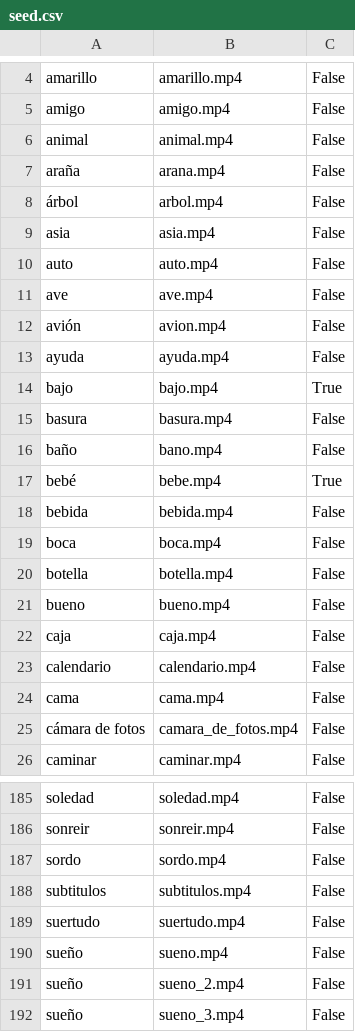
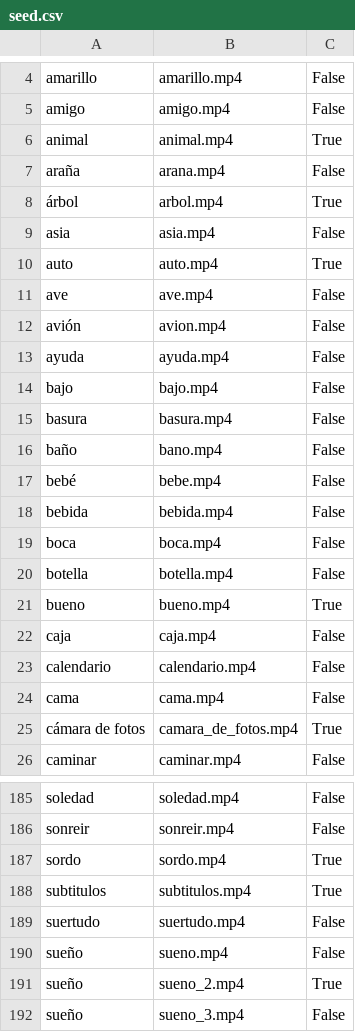
Before and after one commit to martindsq/iconicidad-lsu, a CSV file: iconicities/management/commands/seed.csv, drawn as a sheet; only a part is shown, gaps mark what is left out; the diff covers the shown part only.

```diff
--- a/iconicities/management/commands/seed.csv
+++ b/iconicities/management/commands/seed.csv
@@ -5,7 +5,7 @@ amarillo,amarillo.mp4,False
 amigo,amigo.mp4,False
-animal,animal.mp4,False
+animal,animal.mp4,True
 araña,arana.mp4,False
-árbol,arbol.mp4,False
+árbol,arbol.mp4,True
 asia,asia.mp4,False
-auto,auto.mp4,False
+auto,auto.mp4,True
 ave,ave.mp4,False
@@ -13,6 +13,6 @@ avión,avion.mp4,False
 ayuda,ayuda.mp4,False
-bajo,bajo.mp4,True
+bajo,bajo.mp4,False
 basura,basura.mp4,False
 baño,bano.mp4,False
-bebé,bebe.mp4,True
+bebé,bebe.mp4,False
 bebida,bebida.mp4,False
@@ -20,3 +20,3 @@ boca,boca.mp4,False
 botella,botella.mp4,False
-bueno,bueno.mp4,False
+bueno,bueno.mp4,True
 caja,caja.mp4,False
@@ -24,3 +24,3 @@ calendario,calendario.mp4,False
 cama,cama.mp4,False
-cámara de fotos,camara_de_fotos.mp4,False
+cámara de fotos,camara_de_fotos.mp4,True
 caminar,caminar.mp4,False
@@ -186,7 +186,7 @@ soledad,soledad.mp4,False
 sonreir,sonreir.mp4,False
-sordo,sordo.mp4,False
-subtitulos,subtitulos.mp4,False
+sordo,sordo.mp4,True
+subtitulos,subtitulos.mp4,True
 suertudo,suertudo.mp4,False
 sueño,sueno.mp4,False
-sueño,sueno_2.mp4,False
+sueño,sueno_2.mp4,True
 sueño,sueno_3.mp4,False
```
Also changed, not shown: 28 edited cells elsewhere in this file, 4 other files.
